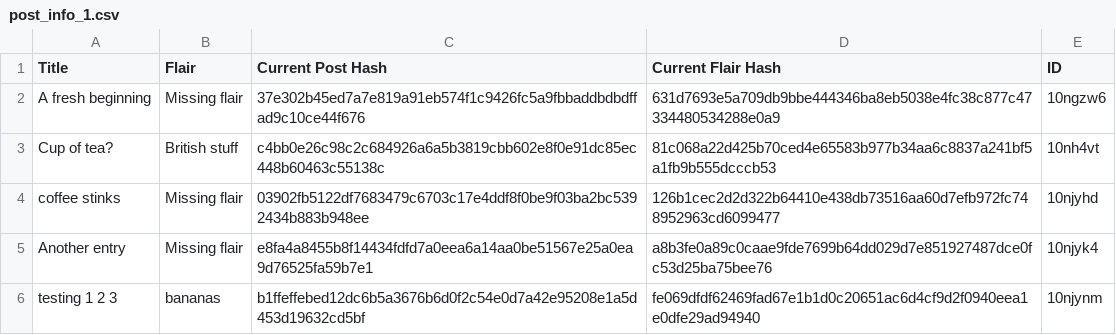
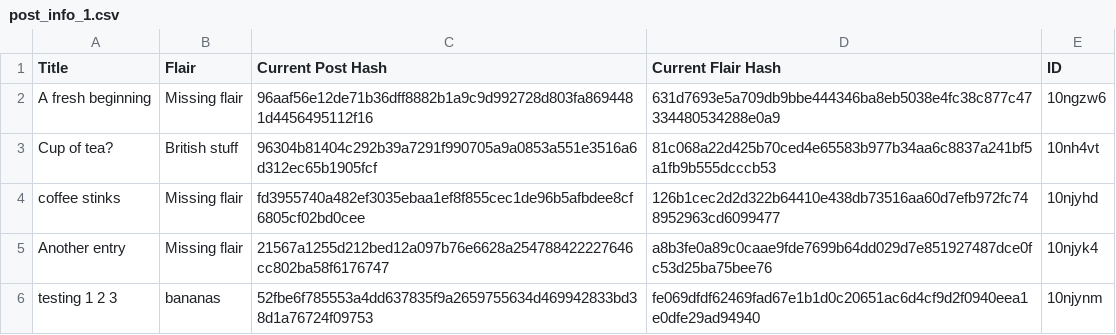
Before and after one commit to Khyta/EncyclopaediaBot, a CSV file: post_info_1.csv, drawn as a sheet.

Commit message:
Adds functionality to convert wiki links to post links

```diff
--- a/post_info_1.csv
+++ b/post_info_1.csv
@@ -1,6 +1,6 @@
 Title,Flair,Current Post Hash,Current Flair Hash,ID
-A fresh beginning,Missing flair,37e302b45ed7a7e819a91eb574f1c9426fc5a9fbbaddbdbdffad9c10ce44f676,631d7693e5a709db9bbe444346ba8eb5038e4fc38c877c47334480534288e0a9,10ngzw6
-Cup of tea?,British stuff,c4bb0e26c98c2c684926a6a5b3819cbb602e8f0e91dc85ec448b60463c55138c,81c068a22d425b70ced4e65583b977b34aa6c8837a241bf5a1fb9b555dcccb53,10nh4vt
-coffee stinks,Missing flair,03902fb5122df7683479c6703c17e4ddf8f0be9f03ba2bc5392434b883b948ee,126b1cec2d2d322b64410e438db73516aa60d7efb972fc748952963cd6099477,10njyhd
-Another entry,Missing flair,e8fa4a8455b8f14434fdfd7a0eea6a14aa0be51567e25a0ea9d76525fa59b7e1,a8b3fe0a89c0caae9fde7699b64dd029d7e851927487dce0fc53d25ba75bee76,10njyk4
-testing 1 2 3,bananas,b1ffeffebed12dc6b5a3676b6d0f2c54e0d7a42e95208e1a5d453d19632cd5bf,fe069dfdf62469fad67e1b1d0c20651ac6d4cf9d2f0940eea1e0dfe29ad94940,10njynm
+A fresh beginning,Missing flair,96aaf56e12de71b36dff8882b1a9c9d992728d803fa8694481d4456495112f16,631d7693e5a709db9bbe444346ba8eb5038e4fc38c877c47334480534288e0a9,10ngzw6
+Cup of tea?,British stuff,96304b81404c292b39a7291f990705a9a0853a551e3516a6d312ec65b1905fcf,81c068a22d425b70ced4e65583b977b34aa6c8837a241bf5a1fb9b555dcccb53,10nh4vt
+coffee stinks,Missing flair,fd3955740a482ef3035ebaa1ef8f855cec1de96b5afbdee8cf6805cf02bd0cee,126b1cec2d2d322b64410e438db73516aa60d7efb972fc748952963cd6099477,10njyhd
+Another entry,Missing flair,21567a1255d212bed12a097b76e6628a254788422227646cc802ba58f6176747,a8b3fe0a89c0caae9fde7699b64dd029d7e851927487dce0fc53d25ba75bee76,10njyk4
+testing 1 2 3,bananas,52fbe6f785553a4dd637835f9a2659755634d469942833bd38d1a76724f09753,fe069dfdf62469fad67e1b1d0c20651ac6d4cf9d2f0940eea1e0dfe29ad94940,10njynm
```
Also changed, not shown: 2 other files.
